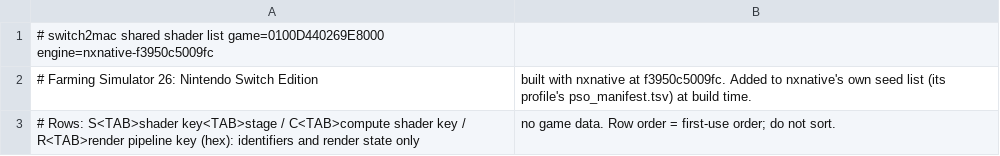
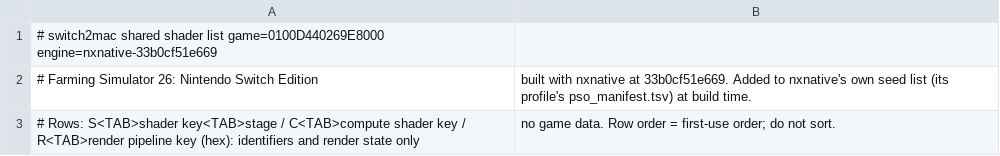
Before and after one commit to Hengle/switch2mac, a TSV file: games/farming-simulator-26-nintendo-switch-edition/shader_list.tsv, drawn as a sheet.

```diff
--- a/games/farming-simulator-26-nintendo-switch-edition/shader_list.tsv
+++ b/games/farming-simulator-26-nintendo-switch-edition/shader_list.tsv
@@ -1,3 +1,3 @@
-# switch2mac shared shader list	game=0100D440269E8000	engine=nxnative-f3950c5009fc
-# Farming Simulator 26: Nintendo Switch Edition, built with nxnative at f3950c5009fc. Added to nxnative's own seed list (its profile's pso_manifest.tsv) at build time.
+# switch2mac shared shader list	game=0100D440269E8000	engine=nxnative-33b0cf51e669
+# Farming Simulator 26: Nintendo Switch Edition, built with nxnative at 33b0cf51e669. Added to nxnative's own seed list (its profile's pso_manifest.tsv) at build time.
 # Rows: S<TAB>shader key<TAB>stage / C<TAB>compute shader key / R<TAB>render pipeline key (hex): identifiers and render state only, no game data. Row order = first-use order; do not sort.
```
Also changed, not shown: 2 other files.
